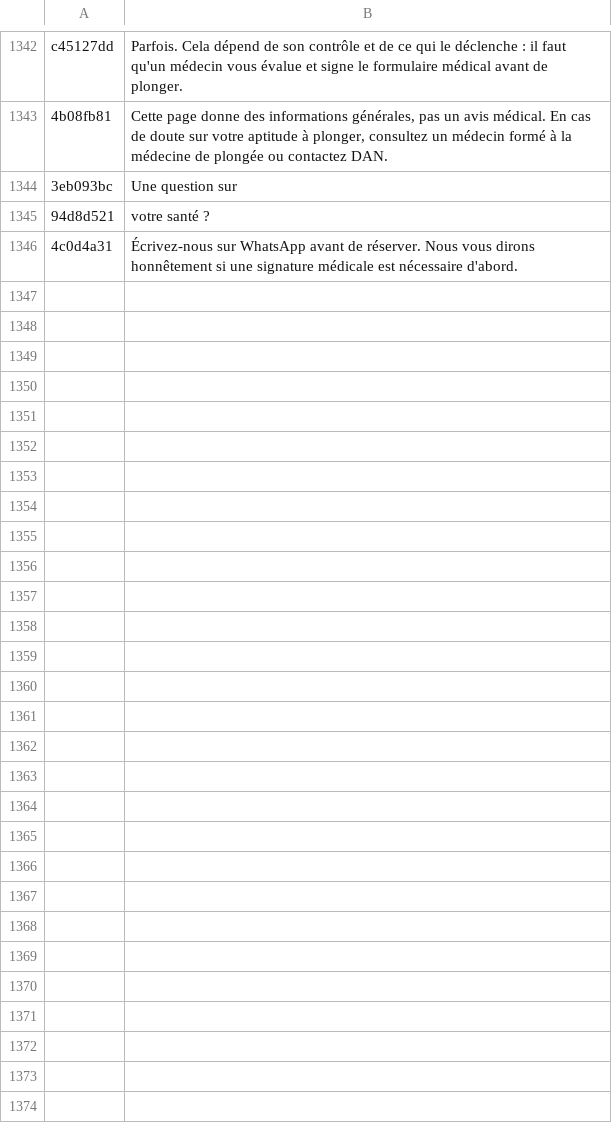
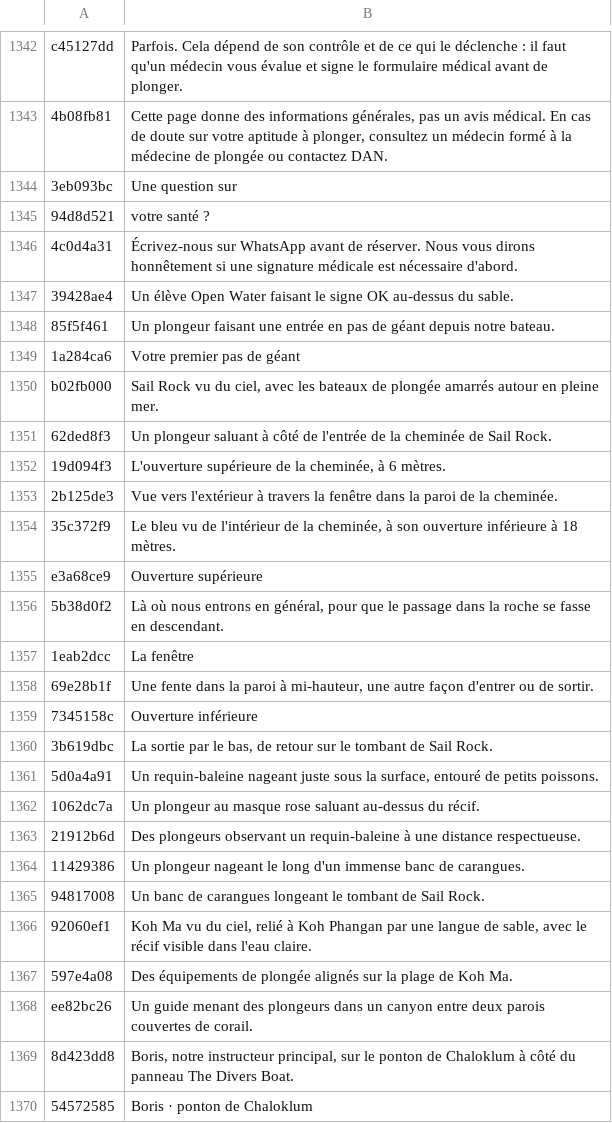
Before and after one commit to BorisTDB/diversboatkpg, a TSV file: tools/i18n/fr.tsv, drawn as a sheet; only a part is shown, gaps mark what is left out.

```diff
--- a/tools/i18n/fr.tsv
+++ b/tools/i18n/fr.tsv
@@ -1346 +1346,25 @@ c45127dd	Parfois. Cela dépend de son contrôle et de ce qui le déclenche : il
 4c0d4a31	Écrivez-nous sur WhatsApp avant de réserver. Nous vous dirons honnêtement si une signature médicale est nécessaire d'abord.
+39428ae4	Un élève Open Water faisant le signe OK au-dessus du sable.
+85f5f461	Un plongeur faisant une entrée en pas de géant depuis notre bateau.
+1a284ca6	Votre premier pas de géant
+b02fb000	Sail Rock vu du ciel, avec les bateaux de plongée amarrés autour en pleine mer.
+62ded8f3	Un plongeur saluant à côté de l'entrée de la cheminée de Sail Rock.
+19d094f3	L'ouverture supérieure de la cheminée, à 6 mètres.
+2b125de3	Vue vers l'extérieur à travers la fenêtre dans la paroi de la cheminée.
+35c372f9	Le bleu vu de l'intérieur de la cheminée, à son ouverture inférieure à 18 mètres.
+e3a68ce9	Ouverture supérieure
+5b38d0f2	Là où nous entrons en général, pour que le passage dans la roche se fasse en descendant.
+1eab2dcc	La fenêtre
+69e28b1f	Une fente dans la paroi à mi-hauteur, une autre façon d'entrer ou de sortir.
+7345158c	Ouverture inférieure
+3b619dbc	La sortie par le bas, de retour sur le tombant de Sail Rock.
+5d0a4a91	Un requin-baleine nageant juste sous la surface, entouré de petits poissons.
+1062dc7a	Un plongeur au masque rose saluant au-dessus du récif.
+21912b6d	Des plongeurs observant un requin-baleine à une distance respectueuse.
+11429386	Un plongeur nageant le long d'un immense banc de carangues.
+94817008	Un banc de carangues longeant le tombant de Sail Rock.
+92060ef1	Koh Ma vu du ciel, relié à Koh Phangan par une langue de sable, avec le récif visible dans l'eau claire.
+597e4a08	Des équipements de plongée alignés sur la plage de Koh Ma.
+ee82bc26	Un guide menant des plongeurs dans un canyon entre deux parois couvertes de corail.
+8d423dd8	Boris, notre instructeur principal, sur le ponton de Chaloklum à côté du panneau The Divers Boat.
+54572585	Boris · ponton de Chaloklum
```
Also changed, not shown: tools/i18n/en.tsv, tools/i18n/es.tsv, 53 other files.
